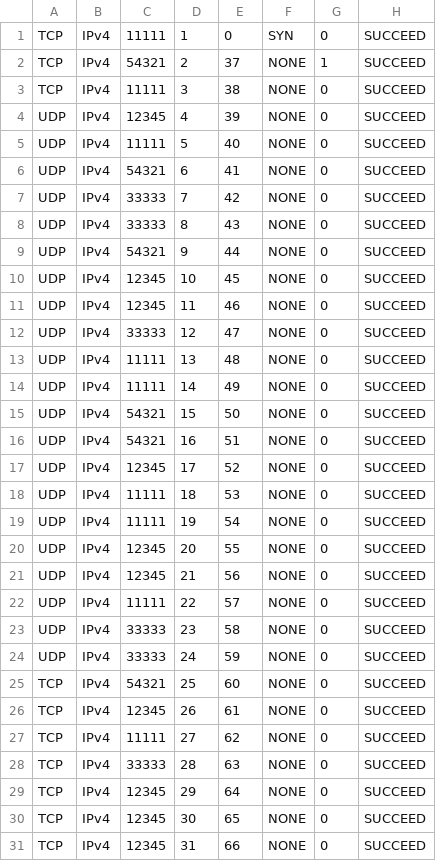
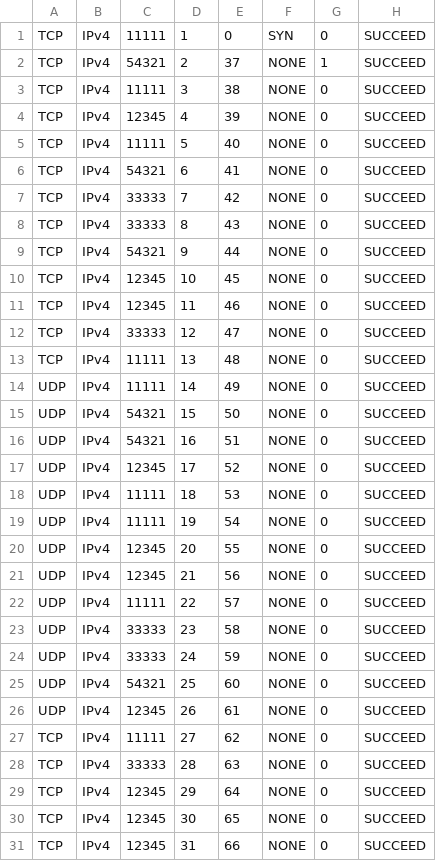
Before and after one commit to ehsaneam/socket, a CSV file: resources/dump_packet.csv, drawn as a sheet; only a part is shown.

```diff
--- a/resources/dump_packet.csv
+++ b/resources/dump_packet.csv
@@ -3,12 +3,12 @@ TCP,IPv4,54321,2,37,NONE,1,SUCCEED
 TCP,IPv4,11111,3,38,NONE,0,SUCCEED
-UDP,IPv4,12345,4,39,NONE,0,SUCCEED
-UDP,IPv4,11111,5,40,NONE,0,SUCCEED
-UDP,IPv4,54321,6,41,NONE,0,SUCCEED
-UDP,IPv4,33333,7,42,NONE,0,SUCCEED
-UDP,IPv4,33333,8,43,NONE,0,SUCCEED
-UDP,IPv4,54321,9,44,NONE,0,SUCCEED
-UDP,IPv4,12345,10,45,NONE,0,SUCCEED
-UDP,IPv4,12345,11,46,NONE,0,SUCCEED
-UDP,IPv4,33333,12,47,NONE,0,SUCCEED
-UDP,IPv4,11111,13,48,NONE,0,SUCCEED
+TCP,IPv4,12345,4,39,NONE,0,SUCCEED
+TCP,IPv4,11111,5,40,NONE,0,SUCCEED
+TCP,IPv4,54321,6,41,NONE,0,SUCCEED
+TCP,IPv4,33333,7,42,NONE,0,SUCCEED
+TCP,IPv4,33333,8,43,NONE,0,SUCCEED
+TCP,IPv4,54321,9,44,NONE,0,SUCCEED
+TCP,IPv4,12345,10,45,NONE,0,SUCCEED
+TCP,IPv4,12345,11,46,NONE,0,SUCCEED
+TCP,IPv4,33333,12,47,NONE,0,SUCCEED
+TCP,IPv4,11111,13,48,NONE,0,SUCCEED
 UDP,IPv4,11111,14,49,NONE,0,SUCCEED
@@ -24,4 +24,4 @@ UDP,IPv4,33333,23,58,NONE,0,SUCCEED
 UDP,IPv4,33333,24,59,NONE,0,SUCCEED
-TCP,IPv4,54321,25,60,NONE,0,SUCCEED
-TCP,IPv4,12345,26,61,NONE,0,SUCCEED
+UDP,IPv4,54321,25,60,NONE,0,SUCCEED
+UDP,IPv4,12345,26,61,NONE,0,SUCCEED
 TCP,IPv4,11111,27,62,NONE,0,SUCCEED
```
Also changed, not shown: 14 other files.
